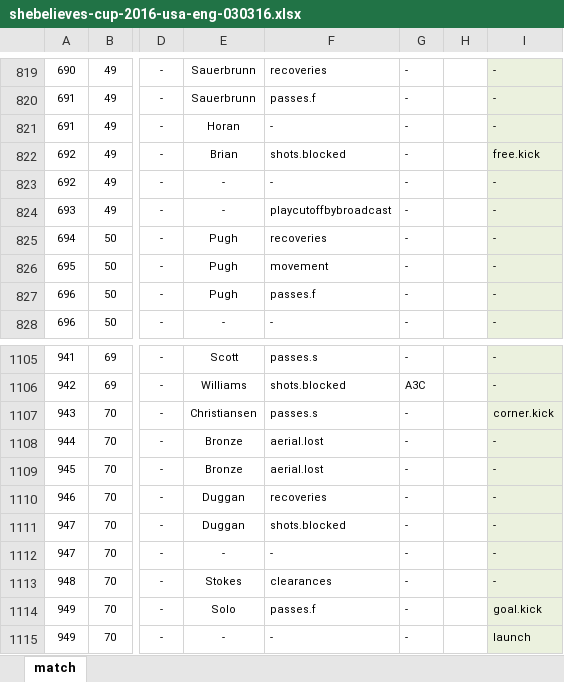
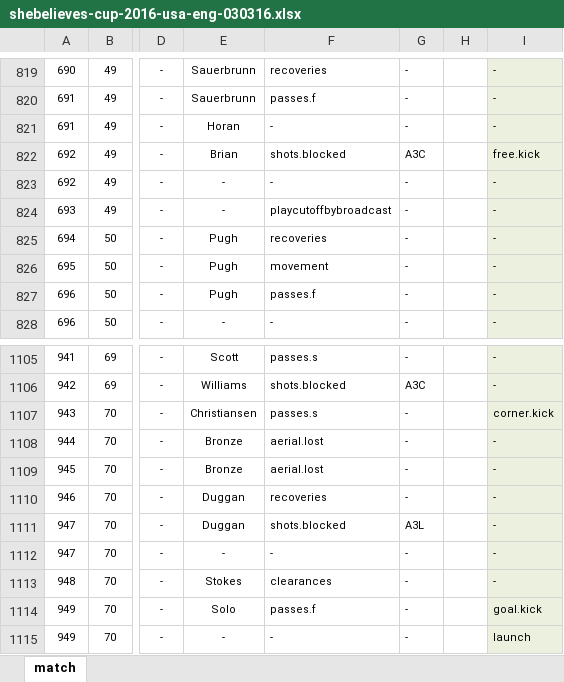
Before and after one commit to alfredomartinezjr/wosostats, an Excel workbook: source/excel/shebelieves-cup-2016/shebelieves-cup-2016-usa-eng-030316.xlsx, sheet match, drawn as a sheet; only a part is shown, gaps mark what is left out; values as stored, in another font and other column widths than the file's, no borders; the diff names each change by its address in the sheet, - before the commit and + after, or states it on an @@ line.

Commit message:
Updated USA-ENG match events

```diff
--- a/source/excel/shebelieves-cup-2016/shebelieves-cup-2016-usa-eng-030316.xlsx (sheet match)
+++ b/source/excel/shebelieves-cup-2016/shebelieves-cup-2016-usa-eng-030316.xlsx (sheet match)
-G822: -
+G822: A3C
-G1111: -
+G1111: A3L
```
Also changed, not shown: 1 other file.
